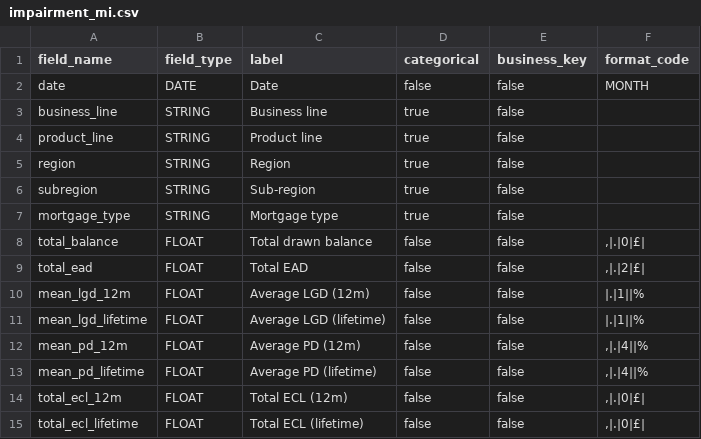
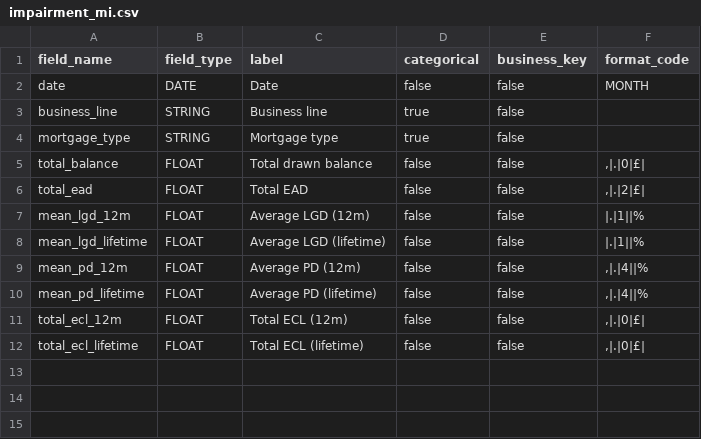
Before and after one commit to martin-traverse/test_models, a CSV file: src/impairment/schemas/impairment_mi.csv, drawn as a sheet.

Commit message:
Fixed schema change

```diff
--- a/src/impairment/schemas/impairment_mi.csv
+++ b/src/impairment/schemas/impairment_mi.csv
@@ -3,5 +3,2 @@ date, DATE, Date, false, false, "MONTH"
 business_line, STRING, Business line, true, false
-product_line, STRING, Product line, true, false
-region, STRING, Region, true, false
-subregion, STRING, Sub-region, true, false
 mortgage_type, STRING, Mortgage type, true, false
```
